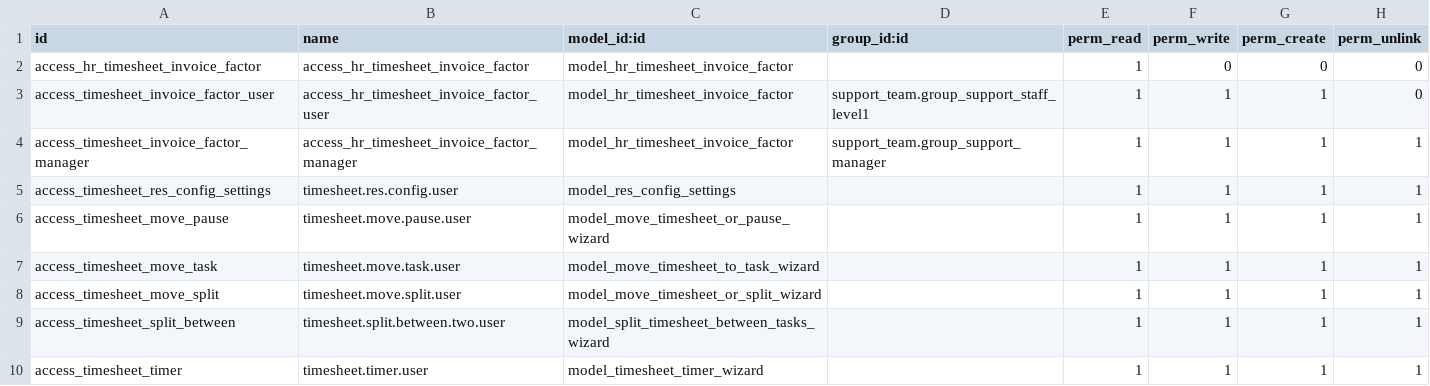
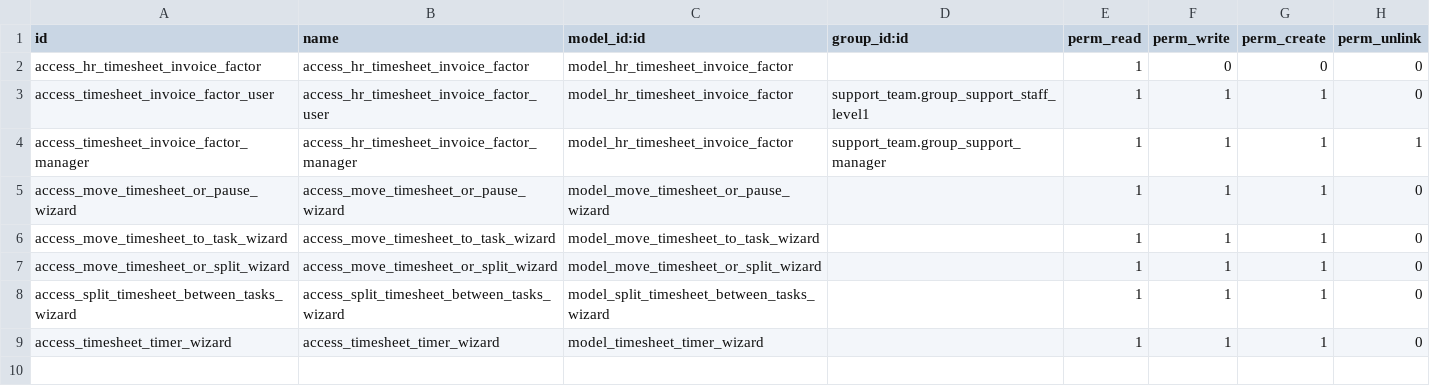
Before and after one commit to thinkwelltwd/care_center, a CSV file: care_center_timesheets/security/ir.model.access.csv, drawn as a sheet.

Commit message:
Migrate care_center_timesheets

```diff
--- a/care_center_timesheets/security/ir.model.access.csv
+++ b/care_center_timesheets/security/ir.model.access.csv
@@ -4,7 +4,6 @@ access_timesheet_invoice_factor_user,access_hr_timesheet_invoice_factor_user,mod
 access_timesheet_invoice_factor_manager,access_hr_timesheet_invoice_factor_manager,model_hr_timesheet_invoice_factor,support_team.group_support_manager,1,1,1,1
-access_timesheet_res_config_settings,timesheet.res.config.user,model_res_config_settings,,1,1,1,1
-access_timesheet_move_pause,timesheet.move.pause.user,model_move_timesheet_or_pause_wizard,,1,1,1,1
-access_timesheet_move_task,timesheet.move.task.user,model_move_timesheet_to_task_wizard,,1,1,1,1
-access_timesheet_move_split,timesheet.move.split.user,model_move_timesheet_or_split_wizard,,1,1,1,1
-access_timesheet_split_between,timesheet.split.between.two.user,model_split_timesheet_between_tasks_wizard,,1,1,1,1
-access_timesheet_timer,timesheet.timer.user,model_timesheet_timer_wizard,,1,1,1,1
+access_move_timesheet_or_pause_wizard,access_move_timesheet_or_pause_wizard,model_move_timesheet_or_pause_wizard,,1,1,1,0
+access_move_timesheet_to_task_wizard,access_move_timesheet_to_task_wizard,model_move_timesheet_to_task_wizard,,1,1,1,0
+access_move_timesheet_or_split_wizard,access_move_timesheet_or_split_wizard,model_move_timesheet_or_split_wizard,,1,1,1,0
+access_split_timesheet_between_tasks_wizard,access_split_timesheet_between_tasks_wizard,model_split_timesheet_between_tasks_wizard,,1,1,1,0
+access_timesheet_timer_wizard,access_timesheet_timer_wizard,model_timesheet_timer_wizard,,1,1,1,0
```
Also changed, not shown: 26 other files.
